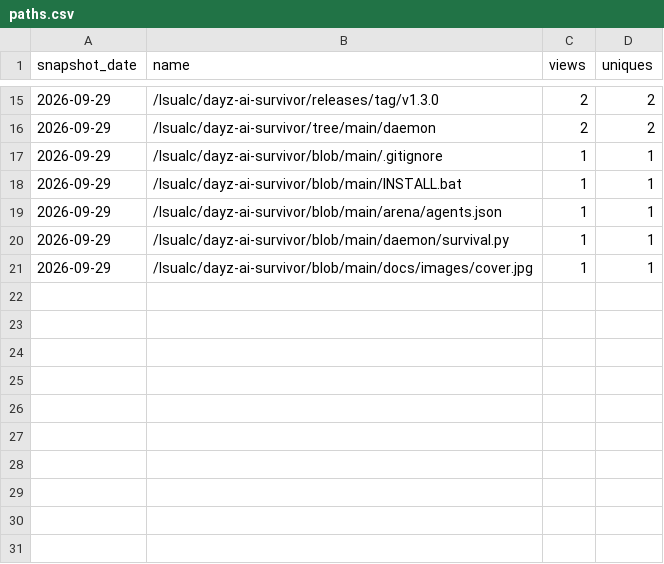
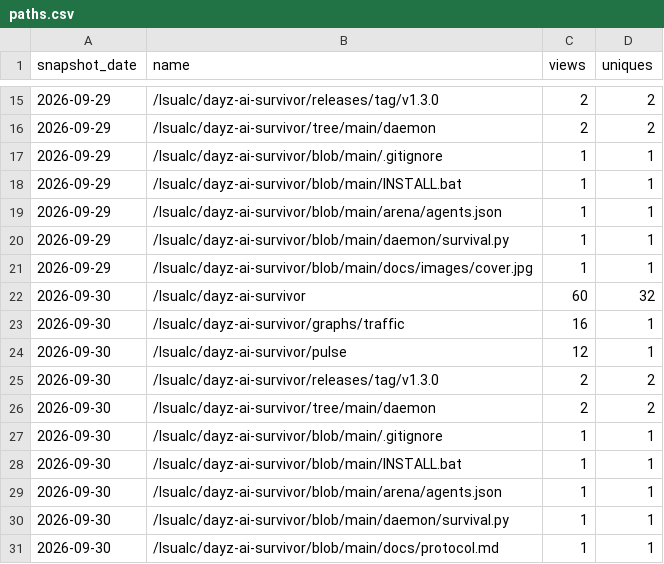
Before and after one commit to Isualc/dayz-ai-survivor, a CSV file: docs/traffic/paths.csv, drawn as a sheet; only a part is shown, gaps mark what is left out.

```diff
--- a/docs/traffic/paths.csv
+++ b/docs/traffic/paths.csv
@@ -21 +21,11 @@ snapshot_date,name,views,uniques
 2026-09-29,/Isualc/dayz-ai-survivor/blob/main/docs/images/cover.jpg,1,1
+2026-09-30,/Isualc/dayz-ai-survivor,60,32
+2026-09-30,/Isualc/dayz-ai-survivor/graphs/traffic,16,1
+2026-09-30,/Isualc/dayz-ai-survivor/pulse,12,1
+2026-09-30,/Isualc/dayz-ai-survivor/releases/tag/v1.3.0,2,2
+2026-09-30,/Isualc/dayz-ai-survivor/tree/main/daemon,2,2
+2026-09-30,/Isualc/dayz-ai-survivor/blob/main/.gitignore,1,1
+2026-09-30,/Isualc/dayz-ai-survivor/blob/main/INSTALL.bat,1,1
+2026-09-30,/Isualc/dayz-ai-survivor/blob/main/arena/agents.json,1,1
+2026-09-30,/Isualc/dayz-ai-survivor/blob/main/daemon/survival.py,1,1
+2026-09-30,/Isualc/dayz-ai-survivor/blob/main/docs/protocol.md,1,1
```
Also changed, not shown: docs/traffic/daily.csv, docs/traffic/referrers.csv, 1 other file.
